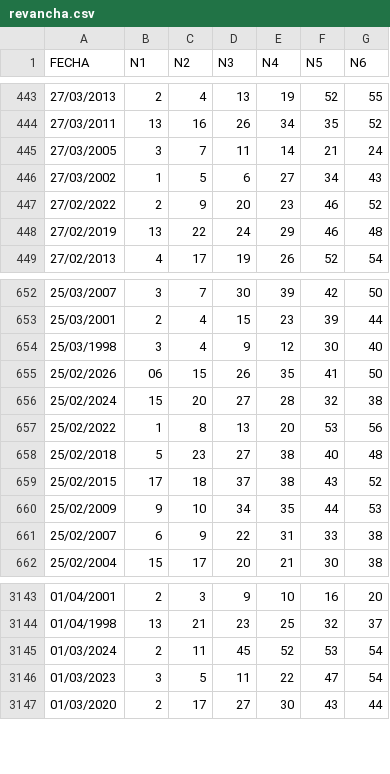
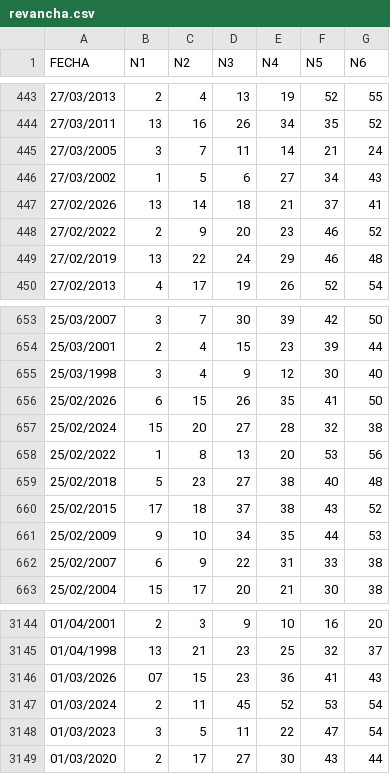
Before and after one commit to marcodurzov/mdv-ps-jefe-maestro, a CSV file: data/revancha.csv, drawn as a sheet; only a part is shown, gaps mark what is left out.

```diff
--- a/data/revancha.csv
+++ b/data/revancha.csv
@@ -446,2 +446,3 @@ FECHA,N1,N2,N3,N4,N5,N6
 27/03/2002,1,5,6,27,34,43
+27/02/2026,13,14,18,21,37,41
 27/02/2022,2,9,20,23,46,52
@@ -654,3 +655,3 @@ FECHA,N1,N2,N3,N4,N5,N6
 25/03/1998,3,4,9,12,30,40
-25/02/2026,06,15,26,35,41,50
+25/02/2026,6,15,26,35,41,50
 25/02/2024,15,20,27,28,32,38
@@ -3144,2 +3145,3 @@ FECHA,N1,N2,N3,N4,N5,N6
 01/04/1998,13,21,23,25,32,37
+01/03/2026,07,15,23,36,41,43
 01/03/2024,2,11,45,52,53,54
```
Also changed, not shown: data/melate.csv, data/revanchita.csv.
